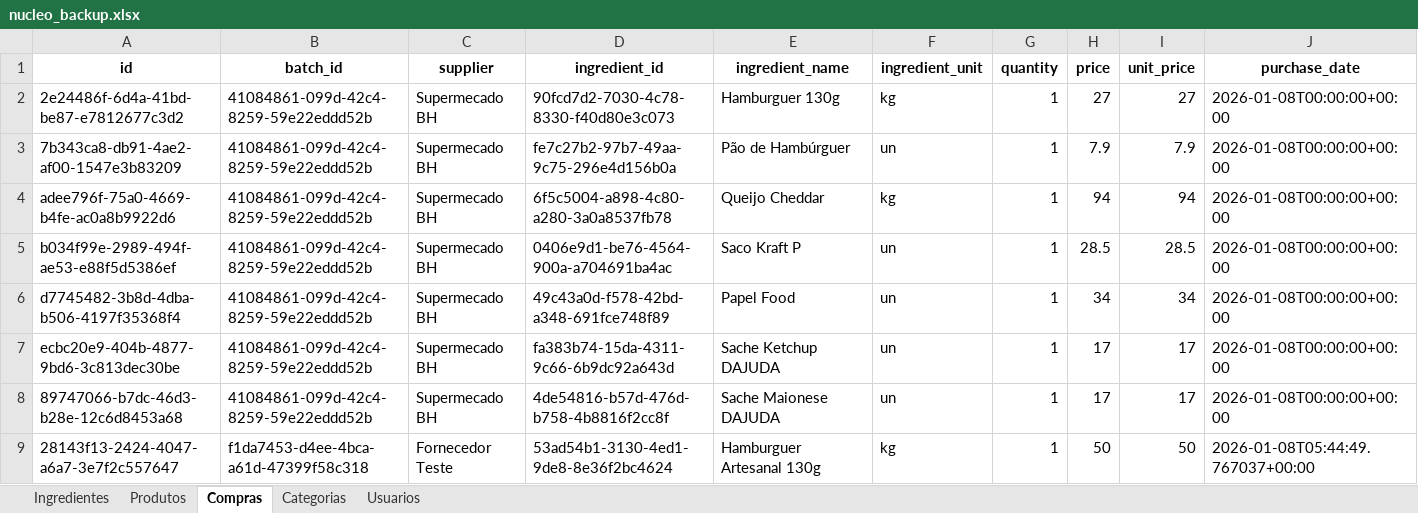
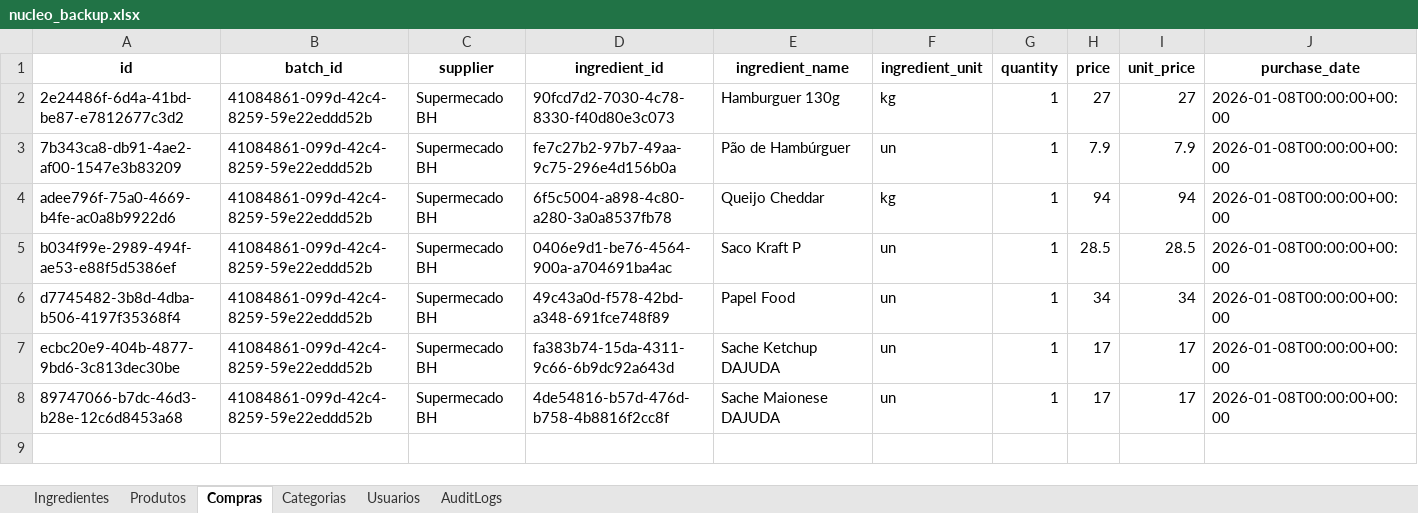
Before and after one commit to OAddad/Nucleo-Beta, an Excel workbook: backend/data_backup/nucleo_backup.xlsx, sheet Compras, drawn as a sheet; values as stored, in another font and other column widths than the file's, no borders; the diff names each change by its address in the sheet, - before the commit and + after, or states it on an @@ line.

```diff
--- a/backend/data_backup/nucleo_backup.xlsx (sheet Compras)
+++ b/backend/data_backup/nucleo_backup.xlsx (sheet Compras)
+sheet tab: AuditLogs
-row 9: 28143f13-2424-4047-a6a7-3e7f2c557647 | f1da7453-d4ee-4bca-a61d-47399f58c318 | Fornecedor Teste | 53ad54b1-3130-4ed1-9de8-8e36f2bc4624 | Hamburguer Artesanal 130g | kg | 1 | 50 | 50 | 2026-01-08T05:44:49.767037+00:00
```
Also changed, not shown: sheet Ingredientes.
